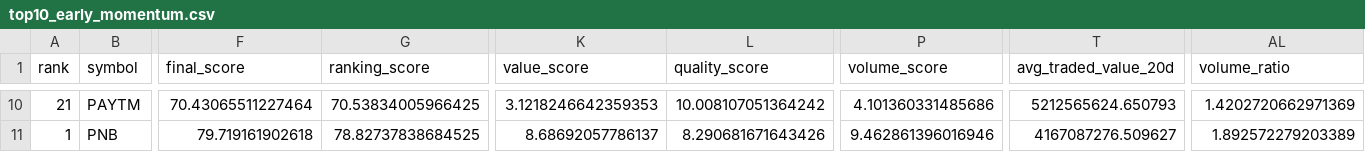
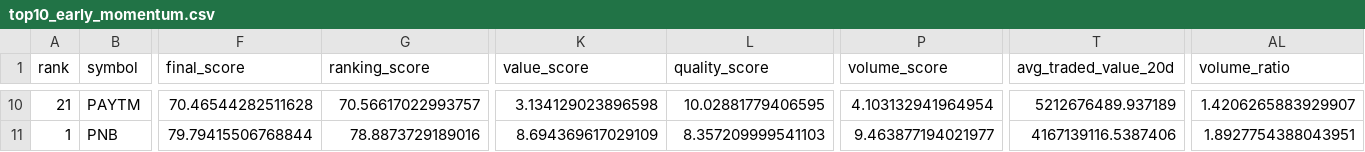
Before and after one commit to spy15007-arch/nifty-value-momentum, a CSV file: output/top10_early_momentum.csv, drawn as a sheet; only a part is shown, gaps mark what is left out; the diff covers the shown part only; the diff names each change by its address in the sheet, - before the commit and + after, or states it on an @@ line.

```diff
--- a/output/top10_early_momentum.csv
+++ b/output/top10_early_momentum.csv
-F10 (final_score): 70.43065511227464
+F10 (final_score): 70.46544282511628
-G10 (ranking_score): 70.53834005966425
+G10 (ranking_score): 70.56617022993757
-K10 (value_score): 3.1218246642359353
+K10 (value_score): 3.134129023896598
-L10 (quality_score): 10.008107051364242
+L10 (quality_score): 10.02881779406595
-P10 (volume_score): 4.101360331485686
+P10 (volume_score): 4.103132941964954
-T10 (avg_traded_value_20d): 5212565624.650793
+T10 (avg_traded_value_20d): 5212676489.937189
-AL10 (volume_ratio): 1.4202720662971369
+AL10 (volume_ratio): 1.4206265883929907
-F11 (final_score): 79.719161902618
+F11 (final_score): 79.79415506768844
-G11 (ranking_score): 78.82737838684525
+G11 (ranking_score): 78.8873729189016
-K11 (value_score): 8.68692057786137
+K11 (value_score): 8.694369617029109
-L11 (quality_score): 8.290681671643426
+L11 (quality_score): 8.357209999541103
-P11 (volume_score): 9.462861396016946
+P11 (volume_score): 9.463877194021977
-T11 (avg_traded_value_20d): 4167087276.509627
+T11 (avg_traded_value_20d): 4167139116.5387406
-AL11 (volume_ratio): 1.892572279203389
+AL11 (volume_ratio): 1.8927754388043951
```
Also changed, not shown: 61 edited cells elsewhere in this file, output/master_top30.csv, output/qualification_diagnostics.csv, 5 other files.
